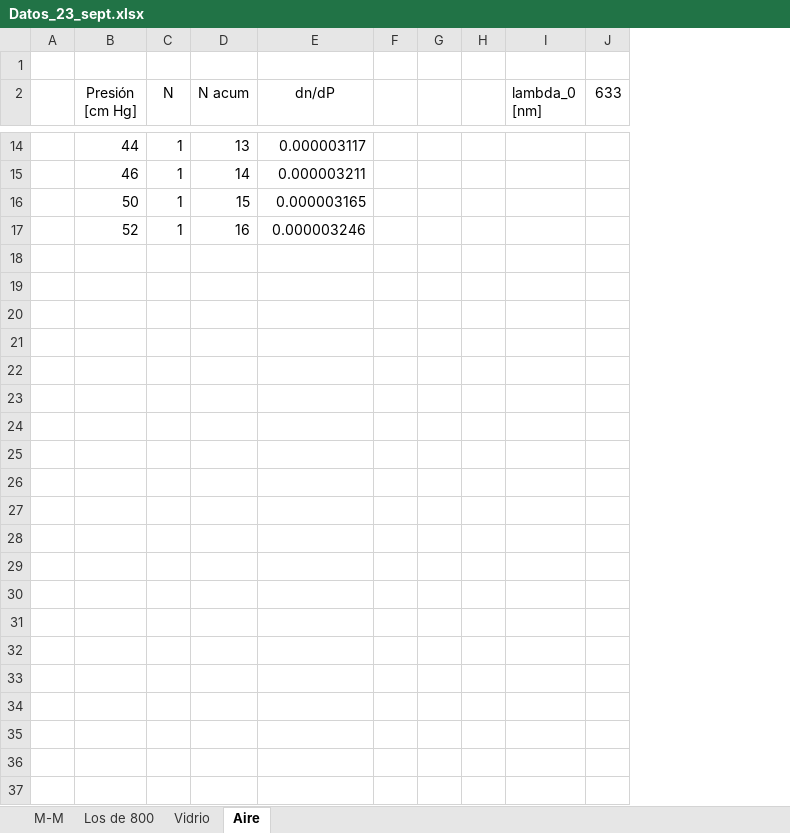
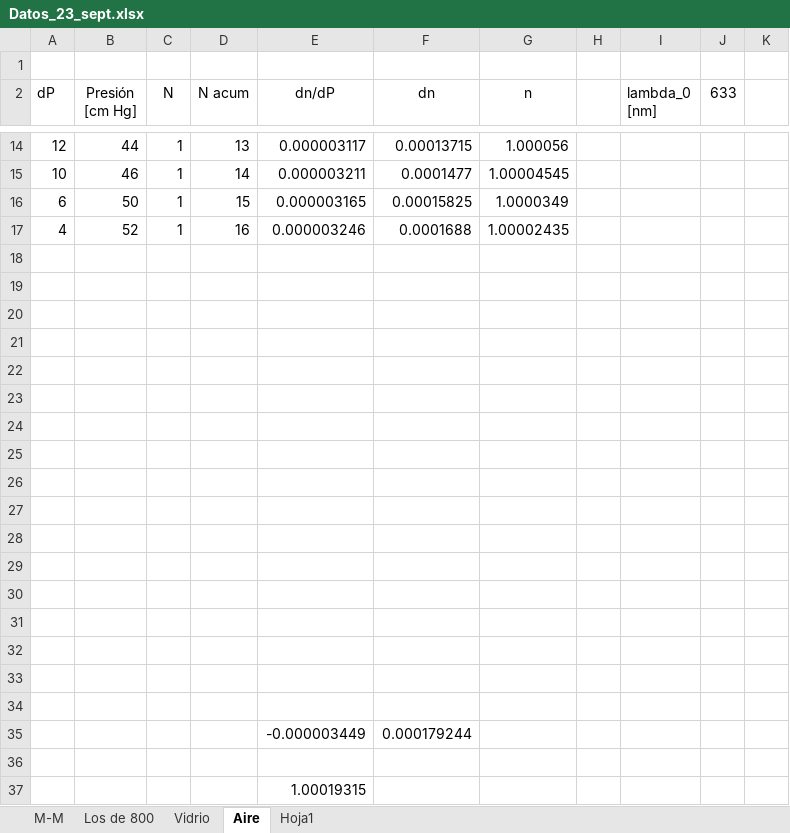
Before and after one commit to sofiaalvarezlopez/Laboratorio-Intermedio, an Excel workbook: Interferometria/Datos_23_sept.xlsx, sheet Aire, drawn as a sheet; only a part is shown, gaps mark what is left out; values as stored, in another font and other column widths than the file's, no borders; charts and pictures not drawn; removed rows and columns are numbered as before the commit, all else as after; the diff covers the shown part only; the diff names each change by its address in the sheet, - before the commit and + after, or states it on an @@ line.

Commit message:
Parte 3 - aire finalizada

```diff
--- a/Interferometria/Datos_23_sept.xlsx (sheet Aire)
+++ b/Interferometria/Datos_23_sept.xlsx (sheet Aire)
+sheet tab: Hoja1
-column A, empty
+column A (dP), rows 14-17: 12 | 10 | 6 | 4
-column F, empty
-column G, empty
+column F (dn), rows 14-17: 0.00013715 | 0.0001477 | 0.00015825 | 0.0001688
+column G (n), rows 14-17: 1.000056 | 1.00004545 | 1.0000349 | 1.00002435
+column K, empty
+row 18: (empty)
+row 19: (empty)
+row 20: (empty)
+row 21: (empty)
+row 22: (empty)
+row 23: (empty)
+row 24: (empty)
+row 25: (empty)
+row 26: (empty)
+row 27: (empty)
+row 28: (empty)
+row 29: (empty)
+row 30: (empty)
+row 31: (empty)
+row 32: (empty)
+row 33: (empty)
+row 34: (empty)
+row 35:  |  |  |  | -0.000003449 | 0.000179244
+row 36: (empty)
+row 37:  |  |  |  | 1.00019315
```
Also changed, not shown: 4 edited cells elsewhere in this sheet, charts or pictures, 5 other files.
